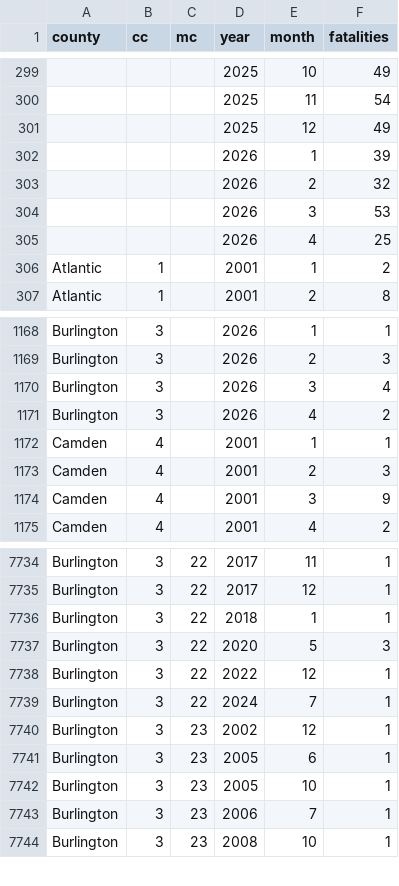
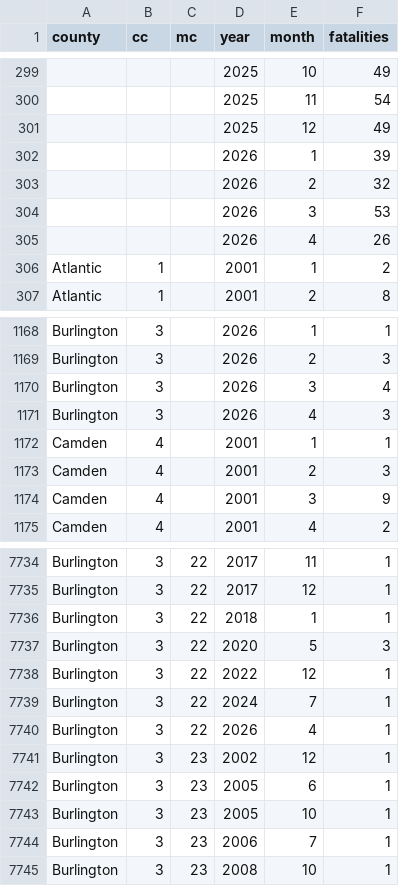
Before and after one commit to hudcostreets/nj-crashes, a CSV file: www/public/njsp/month-year.csv, drawn as a sheet; only a part is shown, gaps mark what is left out.

```diff
--- a/www/public/njsp/month-year.csv
+++ b/www/public/njsp/month-year.csv
@@ -304,3 +304,3 @@ county,cc,mc,year,month,fatalities
 ,,,2026,3,53
-,,,2026,4,25
+,,,2026,4,26
 Atlantic,1,,2001,1,2
@@ -1170,3 +1170,3 @@ Burlington,3,,2026,2,3
 Burlington,3,,2026,3,4
-Burlington,3,,2026,4,2
+Burlington,3,,2026,4,3
 Camden,4,,2001,1,1
@@ -7739,2 +7739,3 @@ Burlington,3,22,2022,12,1
 Burlington,3,22,2024,7,1
+Burlington,3,22,2026,4,1
 Burlington,3,23,2002,12,1
```
Also changed, not shown: www/public/njsp/monthly.csv, www/public/njsp/year-type-county.csv, 2 other files.
